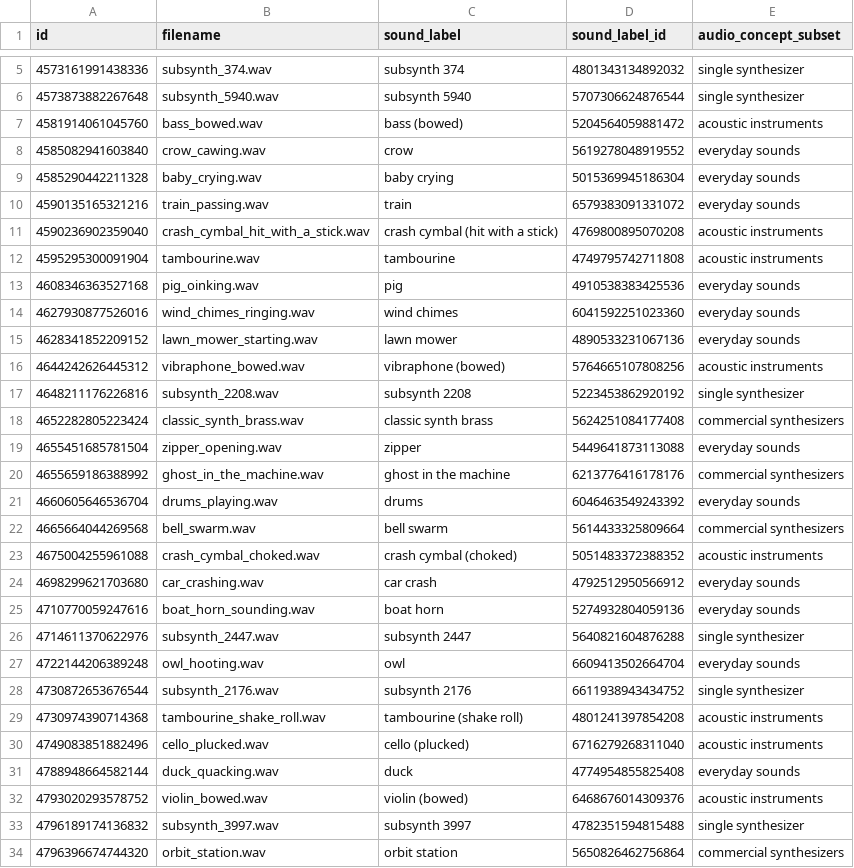
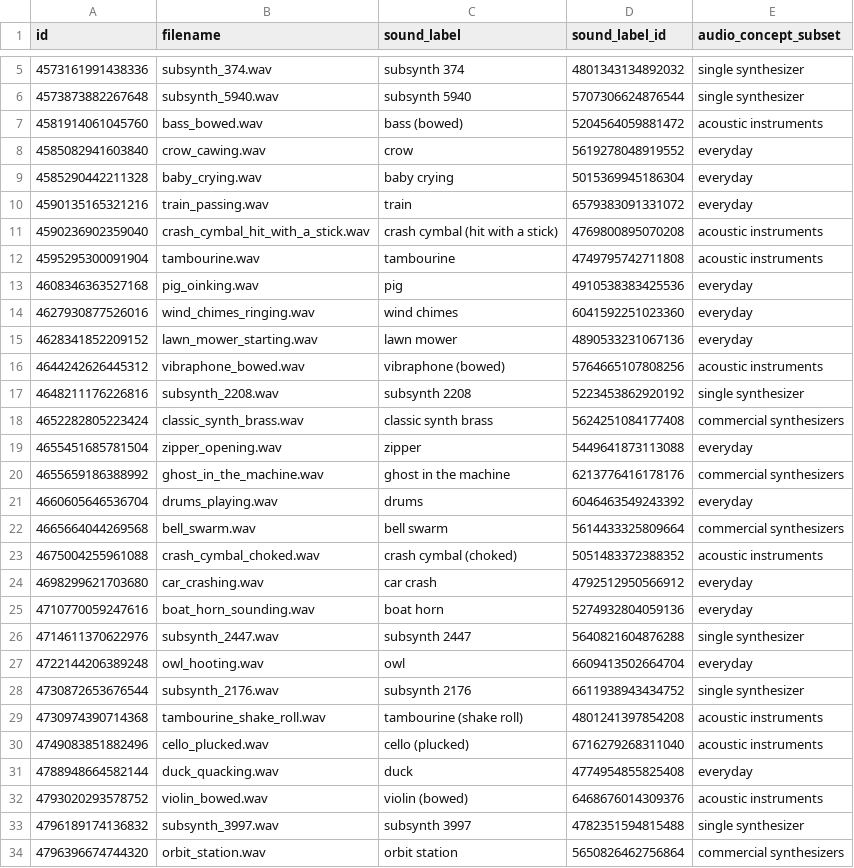
Before and after one commit to interactiveaudiolab/VocalSketchDataSet, a CSV file: sound_recordings.csv, drawn as a sheet; only a part is shown, gaps mark what is left out; the diff covers the shown part only.

```diff
--- a/sound_recordings.csv
+++ b/sound_recordings.csv
@@ -7,10 +7,10 @@ id,filename,sound_label,sound_label_id,audio_concept_subset
 4581914061045760,bass_bowed.wav,bass (bowed),5204564059881472,acoustic instruments
-4585082941603840,crow_cawing.wav,crow,5619278048919552,everyday sounds
-4585290442211328,baby_crying.wav,baby crying,5015369945186304,everyday sounds
-4590135165321216,train_passing.wav,train,6579383091331072,everyday sounds
+4585082941603840,crow_cawing.wav,crow,5619278048919552,everyday
+4585290442211328,baby_crying.wav,baby crying,5015369945186304,everyday
+4590135165321216,train_passing.wav,train,6579383091331072,everyday
 4590236902359040,crash_cymbal_hit_with_a_stick.wav,crash cymbal (hit with a stick),4769800895070208,acoustic instruments
 4595295300091904,tambourine.wav,tambourine,4749795742711808,acoustic instruments
-4608346363527168,pig_oinking.wav,pig,4910538383425536,everyday sounds
-4627930877526016,wind_chimes_ringing.wav,wind chimes,6041592251023360,everyday sounds
-4628341852209152,lawn_mower_starting.wav,lawn mower,4890533231067136,everyday sounds
+4608346363527168,pig_oinking.wav,pig,4910538383425536,everyday
+4627930877526016,wind_chimes_ringing.wav,wind chimes,6041592251023360,everyday
+4628341852209152,lawn_mower_starting.wav,lawn mower,4890533231067136,everyday
 4644242626445312,vibraphone_bowed.wav,vibraphone (bowed),5764665107808256,acoustic instruments
@@ -18,11 +18,11 @@ id,filename,sound_label,sound_label_id,audio_concept_subset
 4652282805223424,classic_synth_brass.wav,classic synth brass,5624251084177408,commercial synthesizers
-4655451685781504,zipper_opening.wav,zipper,5449641873113088,everyday sounds
+4655451685781504,zipper_opening.wav,zipper,5449641873113088,everyday
 4655659186388992,ghost_in_the_machine.wav,ghost in the machine,6213776416178176,commercial synthesizers
-4660605646536704,drums_playing.wav,drums,6046463549243392,everyday sounds
+4660605646536704,drums_playing.wav,drums,6046463549243392,everyday
 4665664044269568,bell_swarm.wav,bell swarm,5614433325809664,commercial synthesizers
 4675004255961088,crash_cymbal_choked.wav,crash cymbal (choked),5051483372388352,acoustic instruments
-4698299621703680,car_crashing.wav,car crash,4792512950566912,everyday sounds
-4710770059247616,boat_horn_sounding.wav,boat horn,5274932804059136,everyday sounds
+4698299621703680,car_crashing.wav,car crash,4792512950566912,everyday
+4710770059247616,boat_horn_sounding.wav,boat horn,5274932804059136,everyday
 4714611370622976,subsynth_2447.wav,subsynth 2447,5640821604876288,single synthesizer
-4722144206389248,owl_hooting.wav,owl,6609413502664704,everyday sounds
+4722144206389248,owl_hooting.wav,owl,6609413502664704,everyday
 4730872653676544,subsynth_2176.wav,subsynth 2176,6611938943434752,single synthesizer
@@ -30,3 +30,3 @@ id,filename,sound_label,sound_label_id,audio_concept_subset
 4749083851882496,cello_plucked.wav,cello (plucked),6716279268311040,acoustic instruments
-4788948664582144,duck_quacking.wav,duck,4774954855825408,everyday sounds
+4788948664582144,duck_quacking.wav,duck,4774954855825408,everyday
 4793020293578752,violin_bowed.wav,violin (bowed),6468676014309376,acoustic instruments
```
Also changed, not shown: 108 edited cells elsewhere in this file, sound_labels.csv, 2 other files.
